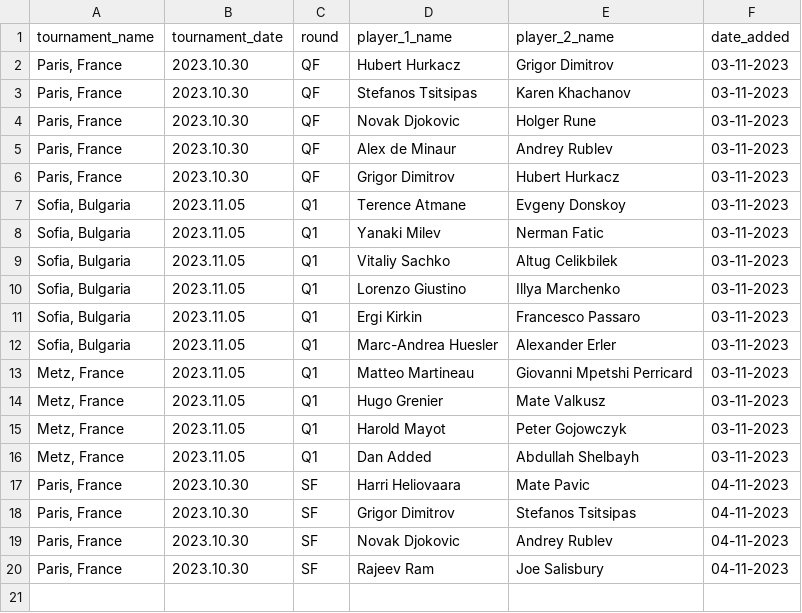
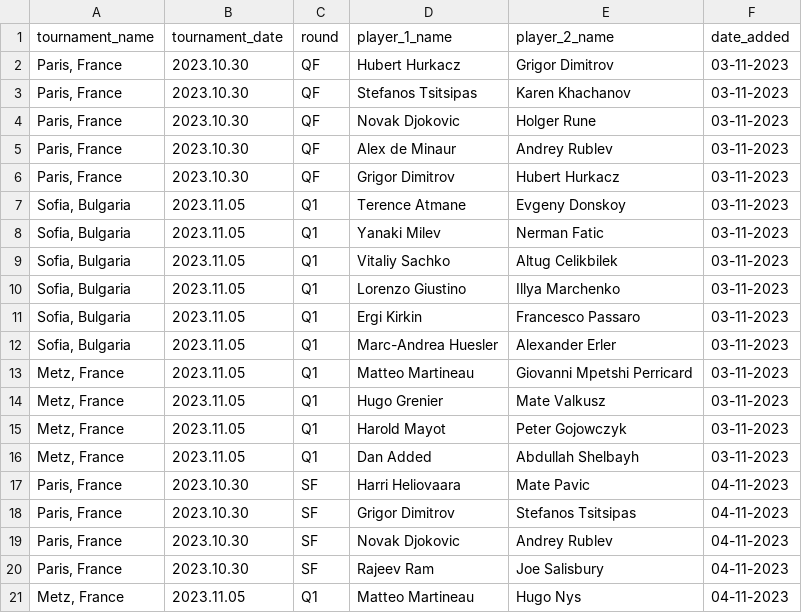
Before and after one commit to jeanbouteiller/tennis_prediction, a CSV file: data/df_incoming_matchs.csv, drawn as a sheet; the diff names each change by its address in the sheet, - before the commit and + after, or states it on an @@ line.

Commit message:
Update file

```diff
--- a/data/df_incoming_matchs.csv
+++ b/data/df_incoming_matchs.csv
+row 21: Metz, France | 2023.11.05 | Q1 | Matteo Martineau | Hugo Nys | 04-11-2023
```
